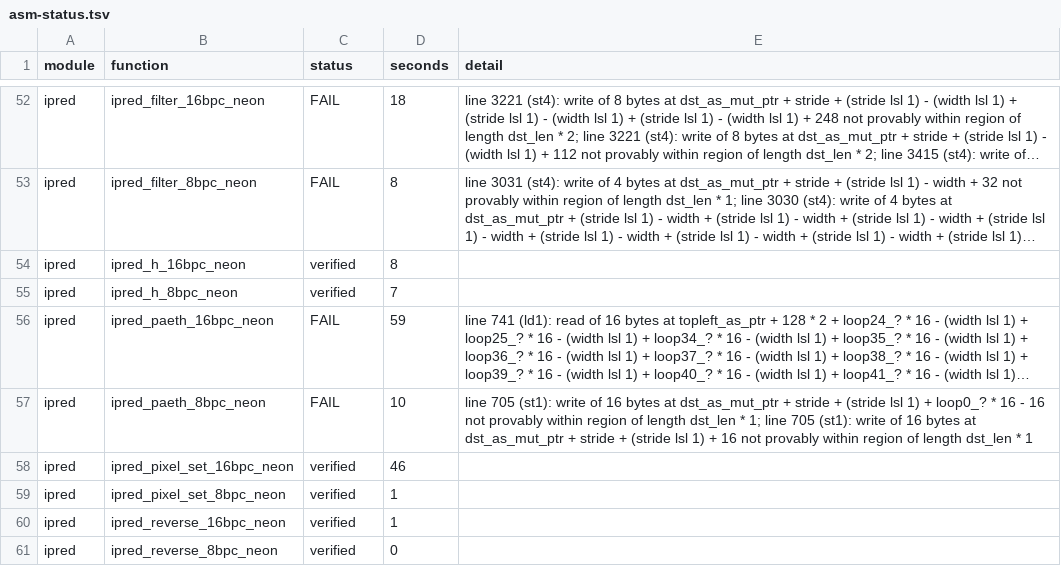
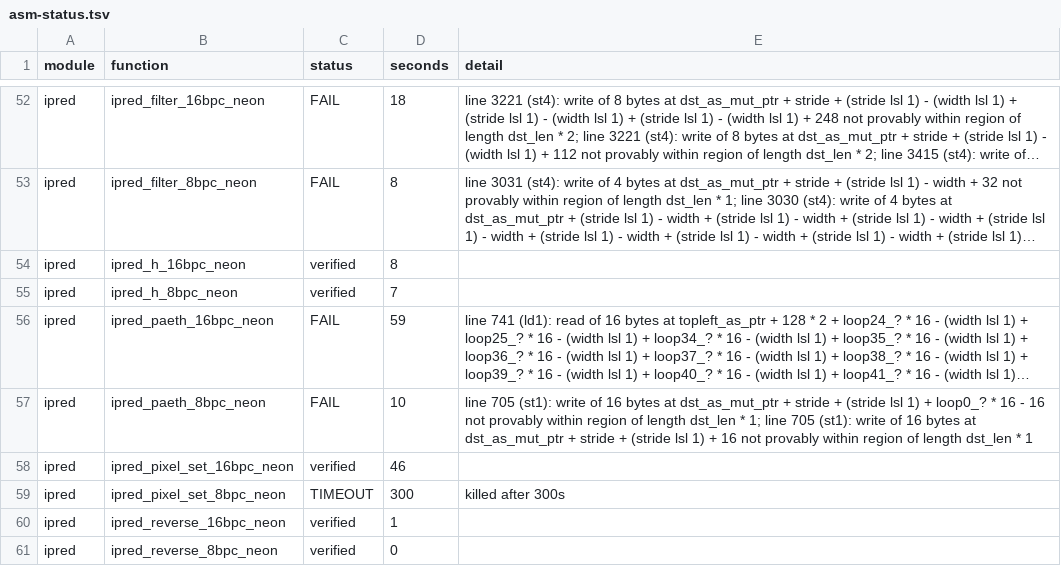
Before and after one commit to scaspin/memory-safe-assembly, a TSV file: rav1d-playground/asm-status.tsv, drawn as a sheet; only a part is shown, gaps mark what is left out; long unchanged cells end in ….

Commit message:
record the soundness fixes, the re-sweep and the open soundness items
FORMALISM documents the monotone guard order rule and AArch64 returns.
TODOs lists the remaining plausible holes (round generalization prefix,
running off the listing, dirty upper bits of 32-bit arguments, the lsl/asr
cancellation), and the re-sweep: no verdict lost; rav1d
ipred_pixel_set_8bpc's verified row was stale (it times out at 08a11aa1
too).

```diff
--- a/rav1d-playground/asm-status.tsv
+++ b/rav1d-playground/asm-status.tsv
@@ -58,3 +58,3 @@ ipred	ipred_paeth_8bpc_neon	FAIL	10	line 705 (st1): write of 16 bytes at dst_as_
 ipred	ipred_pixel_set_16bpc_neon	verified	46	
-ipred	ipred_pixel_set_8bpc_neon	verified	1	
+ipred	ipred_pixel_set_8bpc_neon	TIMEOUT	300	killed after 300s
 ipred	ipred_reverse_16bpc_neon	verified	1	
```
Also changed, not shown: 2 other files.
